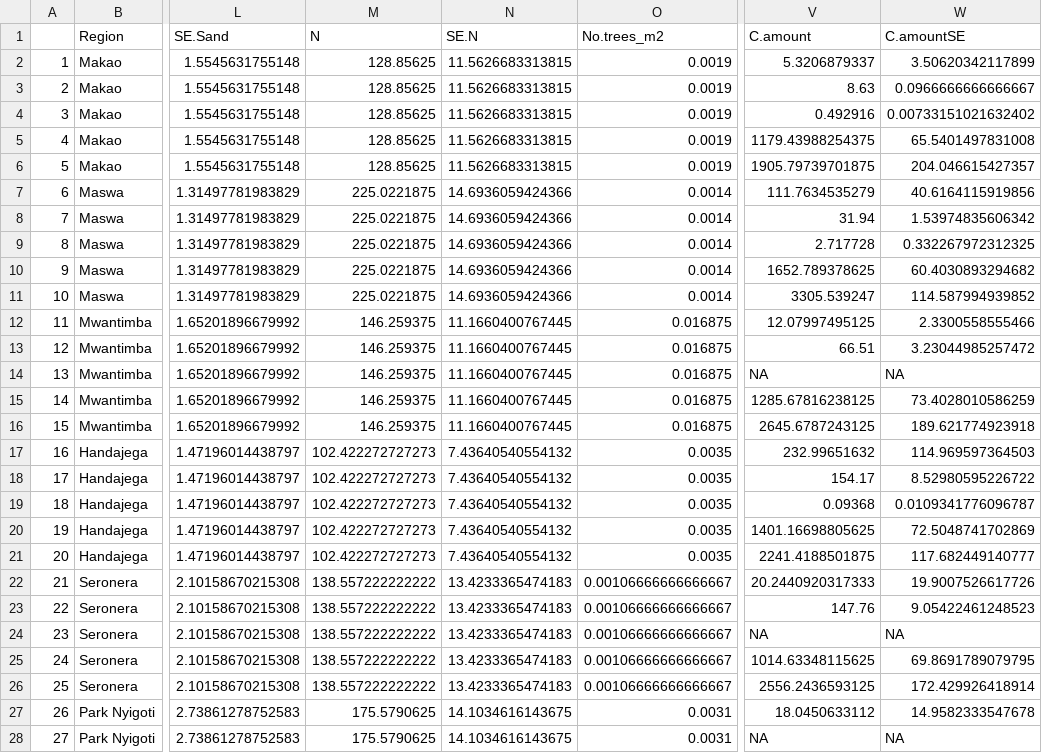
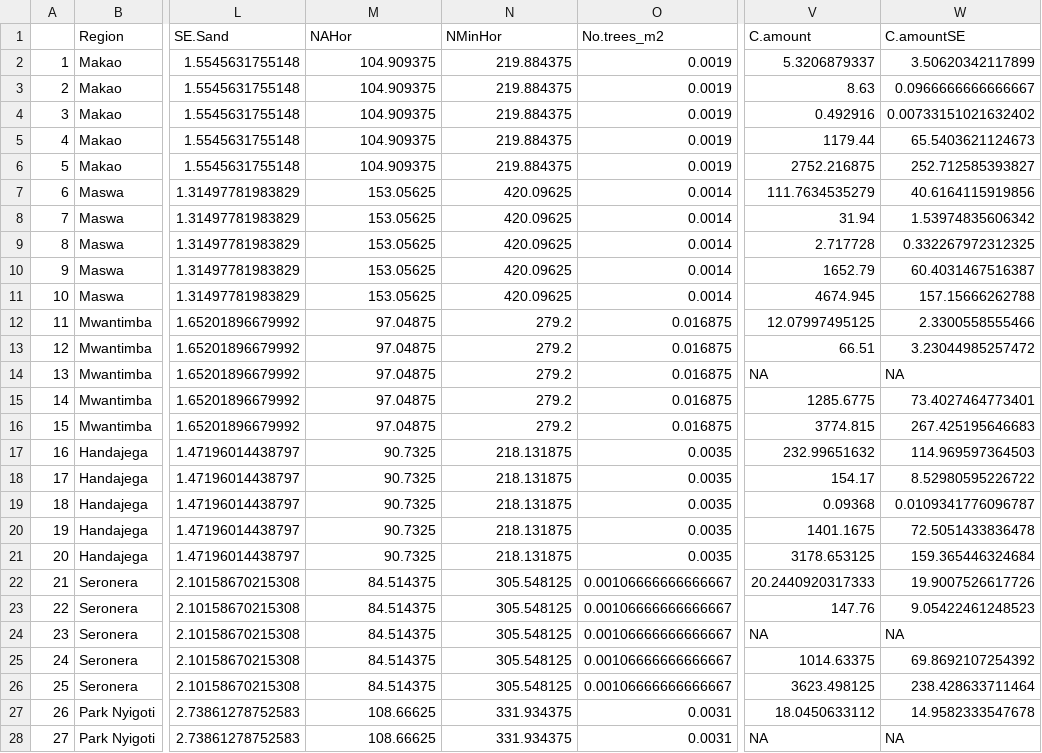
Before and after one commit to JamesDMSpeed/AfricanBioServices-Vegetation-and-soils, a CSV file: Ecosystem carbon/Tot.Ecosystem.Carbon.csv, drawn as a sheet; only a part is shown, gaps mark what is left out; the diff covers the shown part only; the diff names each change by its address in the sheet, - before the commit and + after, or states it on an @@ line.

```diff
--- a/Ecosystem carbon/Tot.Ecosystem.Carbon.csv
+++ b/Ecosystem carbon/Tot.Ecosystem.Carbon.csv
-M1: N
+M1: NAHor
-N1: SE.N
+N1: NMinHor
-M2:M6 (NAHor): 128.85625
+M2:M6 (NAHor): 104.909375
-N2:N6 (NMinHor): 11.5626683313815
+N2:N6 (NMinHor): 219.884375
-V5 (C.amount): 1179.43988254375
+V5 (C.amount): 1179.44
-W5 (C.amountSE): 65.5401497831008
+W5 (C.amountSE): 65.5403621124673
-V6 (C.amount): 1905.79739701875
+V6 (C.amount): 2752.216875
-W6 (C.amountSE): 204.046615427357
+W6 (C.amountSE): 252.712585393827
-M7:M11 (NAHor): 225.0221875
+M7:M11 (NAHor): 153.05625
-N7:N11 (NMinHor): 14.6936059424366
+N7:N11 (NMinHor): 420.09625
-V10 (C.amount): 1652.789378625
+V10 (C.amount): 1652.79
-W10 (C.amountSE): 60.4030893294682
+W10 (C.amountSE): 60.4031467516387
-V11 (C.amount): 3305.539247
+V11 (C.amount): 4674.945
-W11 (C.amountSE): 114.587994939852
+W11 (C.amountSE): 157.15666262788
-M12:M16 (NAHor): 146.259375
+M12:M16 (NAHor): 97.04875
-N12:N16 (NMinHor): 11.1660400767445
+N12:N16 (NMinHor): 279.2
-V15 (C.amount): 1285.67816238125
+V15 (C.amount): 1285.6775
-W15 (C.amountSE): 73.4028010586259
+W15 (C.amountSE): 73.4027464773401
-V16 (C.amount): 2645.6787243125
+V16 (C.amount): 3774.815
-W16 (C.amountSE): 189.621774923918
+W16 (C.amountSE): 267.425195646683
-M17:M21 (NAHor): 102.422272727273
+M17:M21 (NAHor): 90.7325
-N17:N21 (NMinHor): 7.43640540554132
+N17:N21 (NMinHor): 218.131875
-V20 (C.amount): 1401.16698805625
+V20 (C.amount): 1401.1675
-W20 (C.amountSE): 72.5048741702869
+W20 (C.amountSE): 72.5051433836478
-V21 (C.amount): 2241.4188501875
+V21 (C.amount): 3178.653125
-W21 (C.amountSE): 117.682449140777
+W21 (C.amountSE): 159.365446324684
-M22:M26 (NAHor): 138.557222222222
+M22:M26 (NAHor): 84.514375
-N22:N26 (NMinHor): 13.4233365474183
+N22:N26 (NMinHor): 305.548125
-V25 (C.amount): 1014.63348115625
+V25 (C.amount): 1014.63375
-W25 (C.amountSE): 69.8691789079795
+W25 (C.amountSE): 69.8692107254392
-V26 (C.amount): 2556.2436593125
+V26 (C.amount): 3623.498125
-W26 (C.amountSE): 172.429926418914
+W26 (C.amountSE): 238.428633711464
-M27:M28 (NAHor): 175.5790625
+M27:M28 (NAHor): 108.66625
-N27:N28 (NMinHor): 14.1034616143675
+N27:N28 (NMinHor): 331.934375
```
Also changed, not shown: 24 edited cells elsewhere in this file, Ecosystem carbon/Soil.data/Soil.Carbon.csv, Ecosystem carbon/Soil.data/Total.soil.data.csv, 3 other files.
